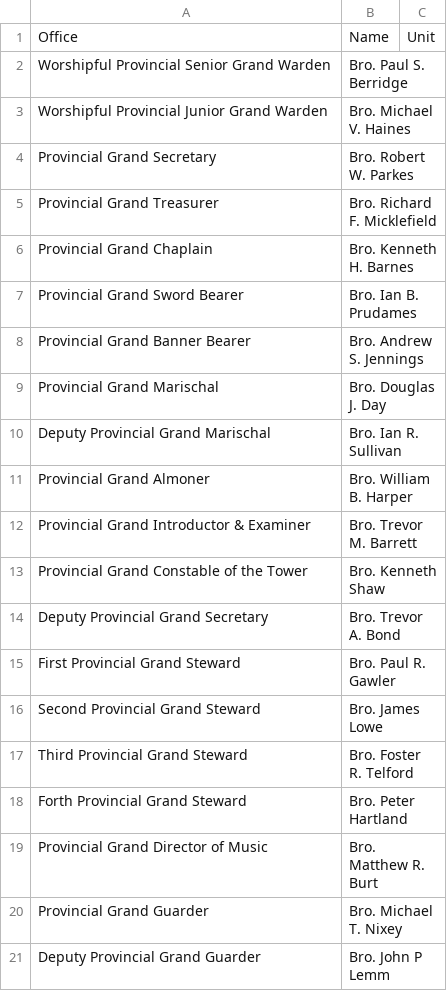
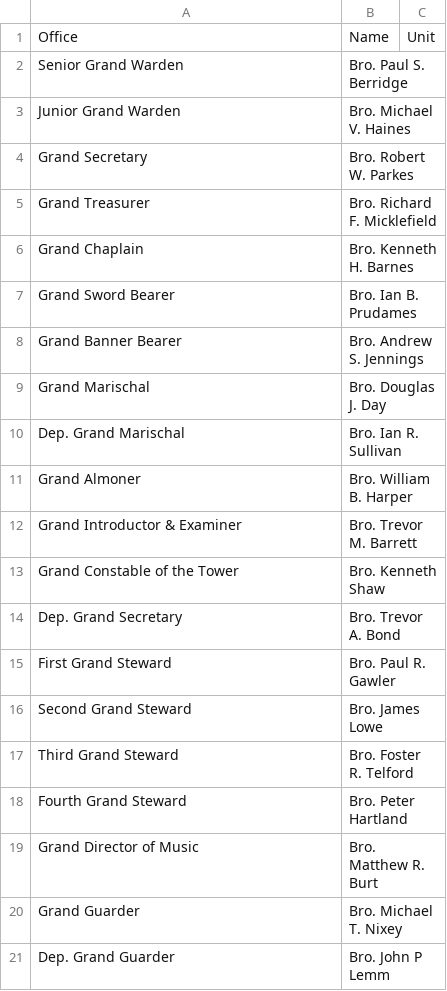
Before and after one commit to webpurity-dev/masonic-calendar, a CSV file: document/data/ros_officers.csv, drawn as a sheet.

```diff
--- a/document/data/ros_officers.csv
+++ b/document/data/ros_officers.csv
@@ -1,21 +1,21 @@
 Office,Name,Unit
-Worshipful Provincial Senior Grand Warden,Bro. Paul S. Berridge,
-Worshipful Provincial Junior Grand Warden,Bro. Michael V. Haines,
-Provincial Grand Secretary,Bro. Robert W. Parkes,
-Provincial Grand Treasurer,Bro. Richard F. Micklefield,
-Provincial Grand Chaplain,Bro. Kenneth H. Barnes,
-Provincial Grand Sword Bearer,Bro. Ian B. Prudames,
-Provincial Grand Banner Bearer,Bro. Andrew S. Jennings,
-Provincial Grand Marischal,Bro. Douglas J. Day,
-Deputy Provincial Grand Marischal,Bro. Ian R. Sullivan,
-Provincial Grand Almoner,Bro. William B. Harper,
-Provincial Grand Introductor & Examiner,Bro. Trevor M. Barrett,
-Provincial Grand Constable of the Tower,Bro. Kenneth Shaw,
-Deputy Provincial Grand Secretary,Bro. Trevor A. Bond,
-First Provincial Grand Steward,Bro. Paul R. Gawler,
-Second Provincial Grand Steward,Bro. James Lowe,
-Third Provincial Grand Steward,Bro. Foster R. Telford,
-Forth Provincial Grand Steward,Bro. Peter Hartland,
-Provincial Grand Director of Music,Bro. Matthew R. Burt,
-Provincial Grand Guarder,Bro. Michael T. Nixey,
-Deputy Provincial Grand Guarder,Bro. John P Lemm,
+Senior Grand Warden,Bro. Paul S. Berridge,
+Junior Grand Warden,Bro. Michael V. Haines,
+Grand Secretary,Bro. Robert W. Parkes,
+Grand Treasurer,Bro. Richard F. Micklefield,
+Grand Chaplain,Bro. Kenneth H. Barnes,
+Grand Sword Bearer,Bro. Ian B. Prudames,
+Grand Banner Bearer,Bro. Andrew S. Jennings,
+Grand Marischal,Bro. Douglas J. Day,
+Dep. Grand Marischal,Bro. Ian R. Sullivan,
+Grand Almoner,Bro. William B. Harper,
+Grand Introductor & Examiner,Bro. Trevor M. Barrett,
+Grand Constable of the Tower,Bro. Kenneth Shaw,
+Dep. Grand Secretary,Bro. Trevor A. Bond,
+First Grand Steward,Bro. Paul R. Gawler,
+Second Grand Steward,Bro. James Lowe,
+Third Grand Steward,Bro. Foster R. Telford,
+Fourth Grand Steward,Bro. Peter Hartland,
+Grand Director of Music,Bro. Matthew R. Burt,
+Grand Guarder,Bro. Michael T. Nixey,
+Dep. Grand Guarder,Bro. John P Lemm,
```
Also changed, not shown: document/data/units.csv, 15 other files.
